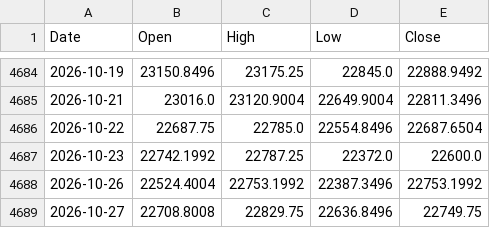
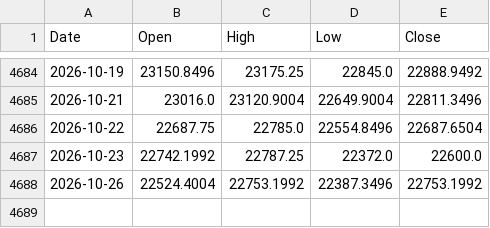
Before and after one commit to viruop/paper-arena, a CSV file: data/market/NIFTY50.csv, drawn as a sheet; only a part is shown, gaps mark what is left out.

```diff
--- a/data/market/NIFTY50.csv
+++ b/data/market/NIFTY50.csv
@@ -4688,2 +4688 @@ Date,Open,High,Low,Close
 2026-10-26,22524.4004,22753.1992,22387.3496,22753.1992
-2026-10-27,22708.8008,22829.75,22636.8496,22749.75
```
Also changed, not shown: data/market/GOLDBEES.csv, data/market/NIFTYBEES.csv, 2 other files.
